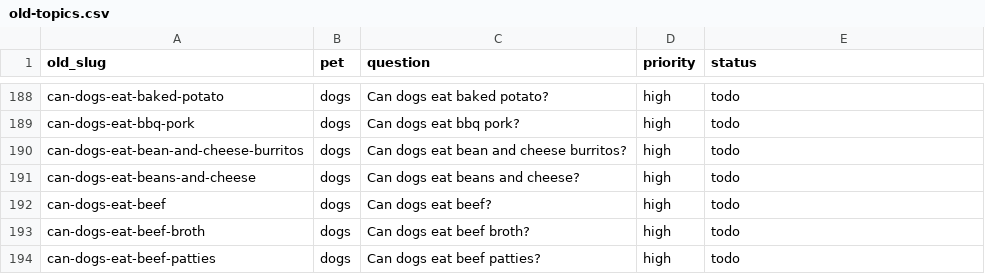
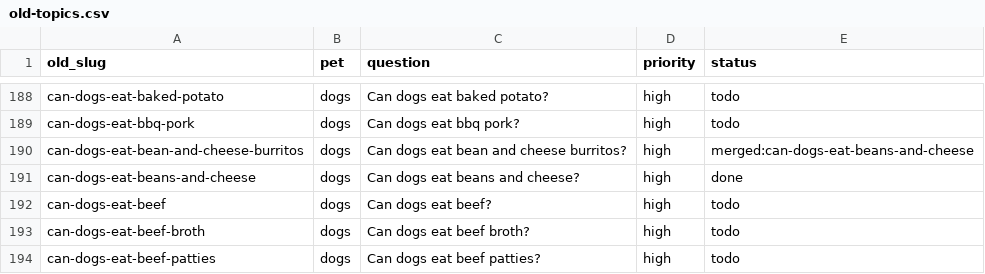
Before and after one commit to kmorris0123/mypetexperts, a CSV file: content-plan/old-topics.csv, drawn as a sheet; only a part is shown, gaps mark what is left out.

```diff
--- a/content-plan/old-topics.csv
+++ b/content-plan/old-topics.csv
@@ -189,4 +189,4 @@ can-dogs-eat-baked-potato,dogs,Can dogs eat baked potato?,high,todo
 can-dogs-eat-bbq-pork,dogs,Can dogs eat bbq pork?,high,todo
-can-dogs-eat-bean-and-cheese-burritos,dogs,Can dogs eat bean and cheese burritos?,high,todo
-can-dogs-eat-beans-and-cheese,dogs,Can dogs eat beans and cheese?,high,todo
+can-dogs-eat-bean-and-cheese-burritos,dogs,Can dogs eat bean and cheese burritos?,high,merged:can-dogs-eat-beans-and-cheese
+can-dogs-eat-beans-and-cheese,dogs,Can dogs eat beans and cheese?,high,done
 can-dogs-eat-beef,dogs,Can dogs eat beef?,high,todo
```
Also changed, not shown: 3 other files.
